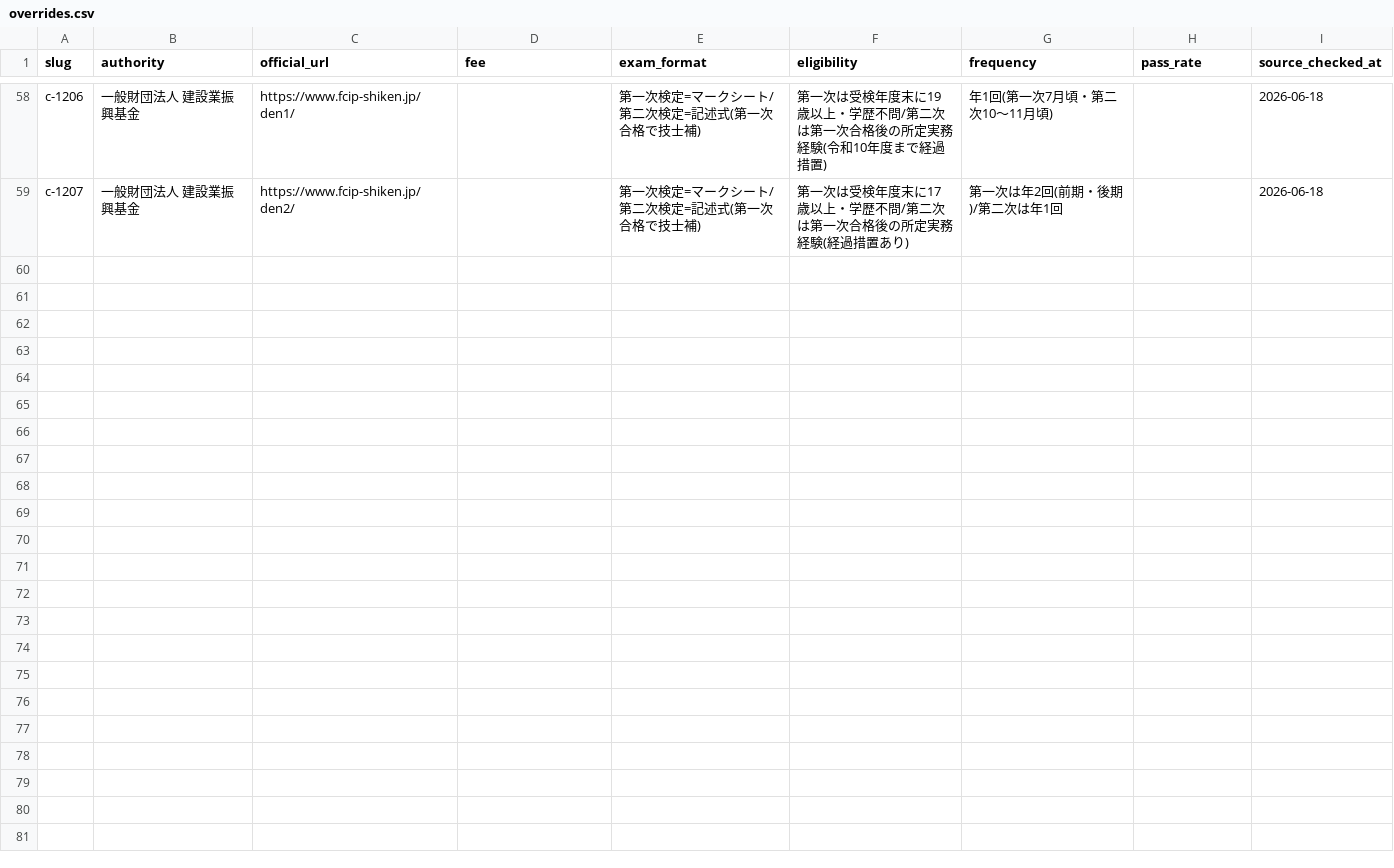
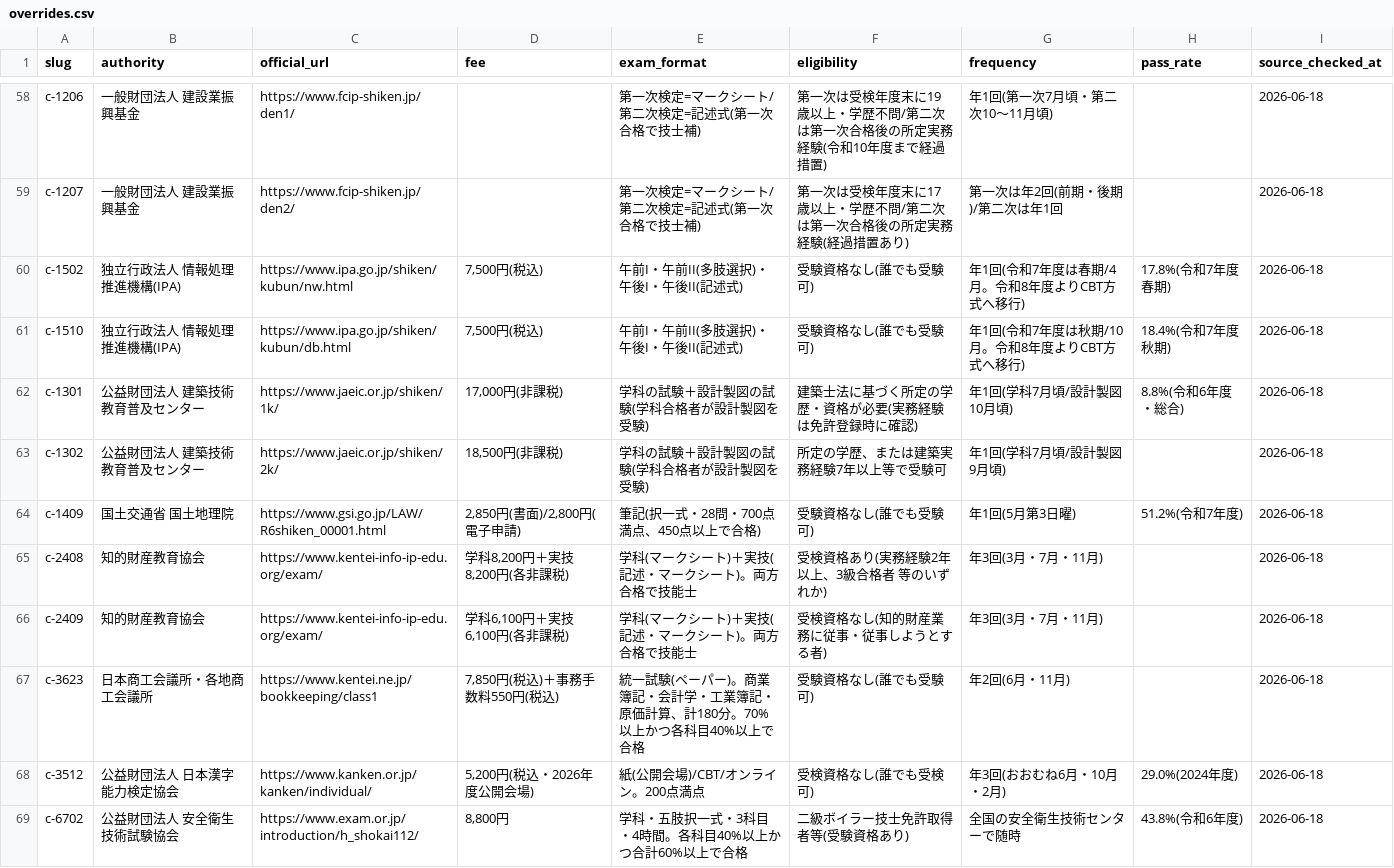
Before and after one commit to takkenshiken2026-sudo/shikaku-master, a CSV file: data/overrides.csv, drawn as a sheet; only a part is shown, gaps mark what is left out; the diff names each change by its address in the sheet, - before the commit and + after, or states it on an @@ line.

```diff
--- a/data/overrides.csv
+++ b/data/overrides.csv
+row 60: c-1502 | 独立行政法人 情報処理推進機構(IPA) | https://www.ipa.go.jp/shiken/kubun/nw.html | 7,500円(税込) | 午前I・午前II(多肢選択)・午後I・午後II(記述式) | 受験資格なし(誰でも受験可) | 年1回(令和7年度は春期/4月。令和8年度よりCBT方式へ移行) | 17.8%(令和7年度春期) | 2026-06-18
+row 61: c-1510 | 独立行政法人 情報処理推進機構(IPA) | https://www.ipa.go.jp/shiken/kubun/db.html | 7,500円(税込) | 午前I・午前II(多肢選択)・午後I・午後II(記述式) | 受験資格なし(誰でも受験可) | 年1回(令和7年度は秋期/10月。令和8年度よりCBT方式へ移行) | 18.4%(令和7年度秋期) | 2026-06-18
+row 62: c-1301 | 公益財団法人 建築技術教育普及センター | https://www.jaeic.or.jp/shiken/1k/ | 17,000円(非課税) | 学科の試験＋設計製図の試験(学科合格者が設計製図を受験) | 建築士法に基づく所定の学歴・資格が必要(実務経験は免許登録時に確認) | 年1回(学科7月頃/設計製図10月頃) | 8.8%(令和6年度・総合) | 2026-06-18
+row 63: c-1302 | 公益財団法人 建築技術教育普及センター | https://www.jaeic.or.jp/shiken/2k/ | 18,500円(非課税) | 学科の試験＋設計製図の試験(学科合格者が設計製図を受験) | 所定の学歴、または建築実務経験7年以上等で受験可 | 年1回(学科7月頃/設計製図9月頃) |  | 2026-06-18
+row 64: c-1409 | 国土交通省 国土地理院 | https://www.gsi.go.jp/LAW/R6shiken_00001.html | 2,850円(書面)/2,800円(電子申請) | 筆記(択一式・28問・700点満点、450点以上で合格) | 受験資格なし(誰でも受験可) | 年1回(5月第3日曜) | 51.2%(令和7年度) | 2026-06-18
+row 65: c-2408 | 知的財産教育協会 | https://www.kentei-info-ip-edu.org/exam/ | 学科8,200円＋実技8,200円(各非課税) | 学科(マークシート)＋実技(記述・マークシート)。両方合格で技能士 | 受検資格あり(実務経験2年以上、3級合格者 等のいずれか) | 年3回(3月・7月・11月) |  | 2026-06-18
+row 66: c-2409 | 知的財産教育協会 | https://www.kentei-info-ip-edu.org/exam/ | 学科6,100円＋実技6,100円(各非課税) | 学科(マークシート)＋実技(記述・マークシート)。両方合格で技能士 | 受検資格なし(知的財産業務に従事・従事しようとする者) | 年3回(3月・7月・11月) |  | 2026-06-18
+row 67: c-3623 | 日本商工会議所・各地商工会議所 | https://www.kentei.ne.jp/bookkeeping/class1 | 7,850円(税込)＋事務手数料550円(税込) | 統一試験(ペーパー)。商業簿記・会計学・工業簿記・原価計算、計180分。70%以上かつ各科目40%以上で合格 | 受験資格なし(誰でも受験可) | 年2回(6月・11月) |  | 2026-06-18
+row 68: c-3512 | 公益財団法人 日本漢字能力検定協会 | https://www.kanken.or.jp/kanken/individual/ | 5,200円(税込・2026年度公開会場) | 紙(公開会場)/CBT/オンライン。200点満点 | 受検資格なし(誰でも受検可) | 年3回(おおむね6月・10月・2月) | 29.0%(2024年度) | 2026-06-18
+row 69: c-6702 | 公益財団法人 安全衛生技術試験協会 | https://www.exam.or.jp/introduction/h_shokai112/ | 8,800円 | 学科・五肢択一式・3科目・4時間。各科目40%以上かつ合計60%以上で合格 | 二級ボイラー技士免許取得者等(受験資格あり) | 全国の安全衛生技術センターで随時 | 43.8%(令和6年度) | 2026-06-18
```
Also changed, not shown: data/certifications.csv, 21 other files.
